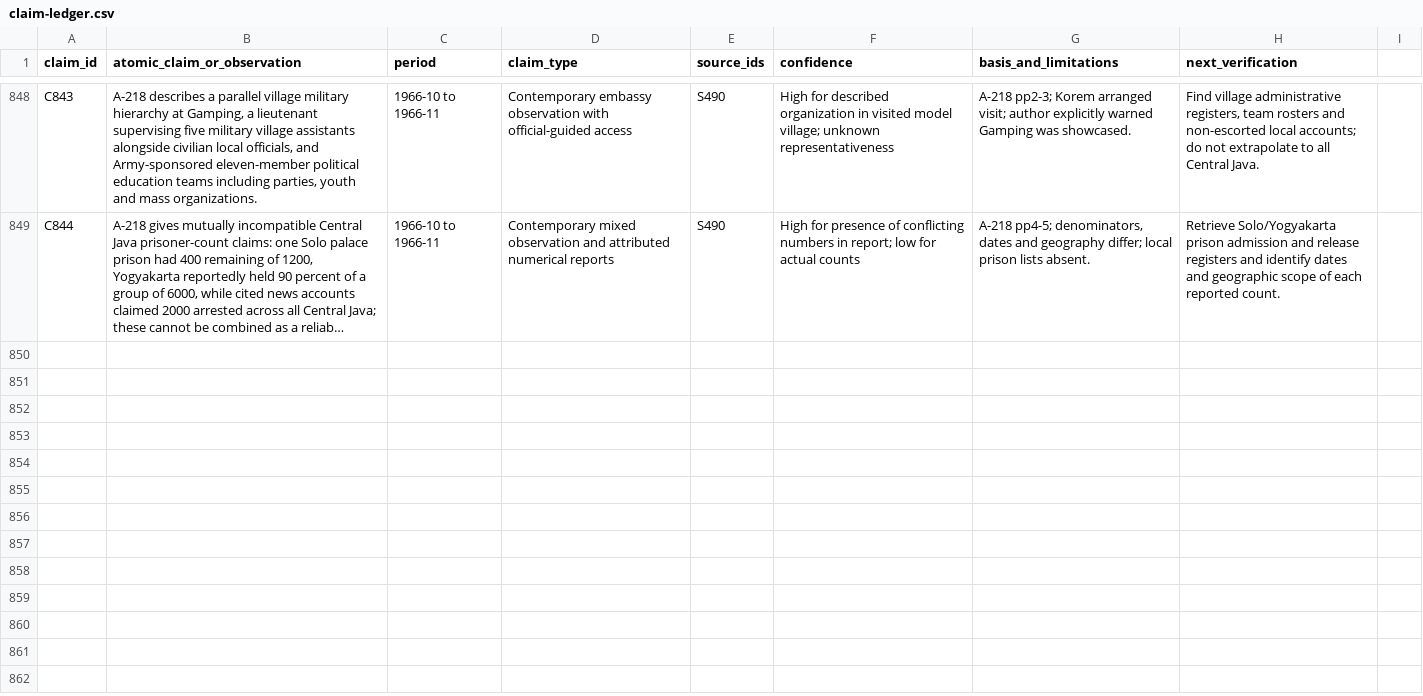
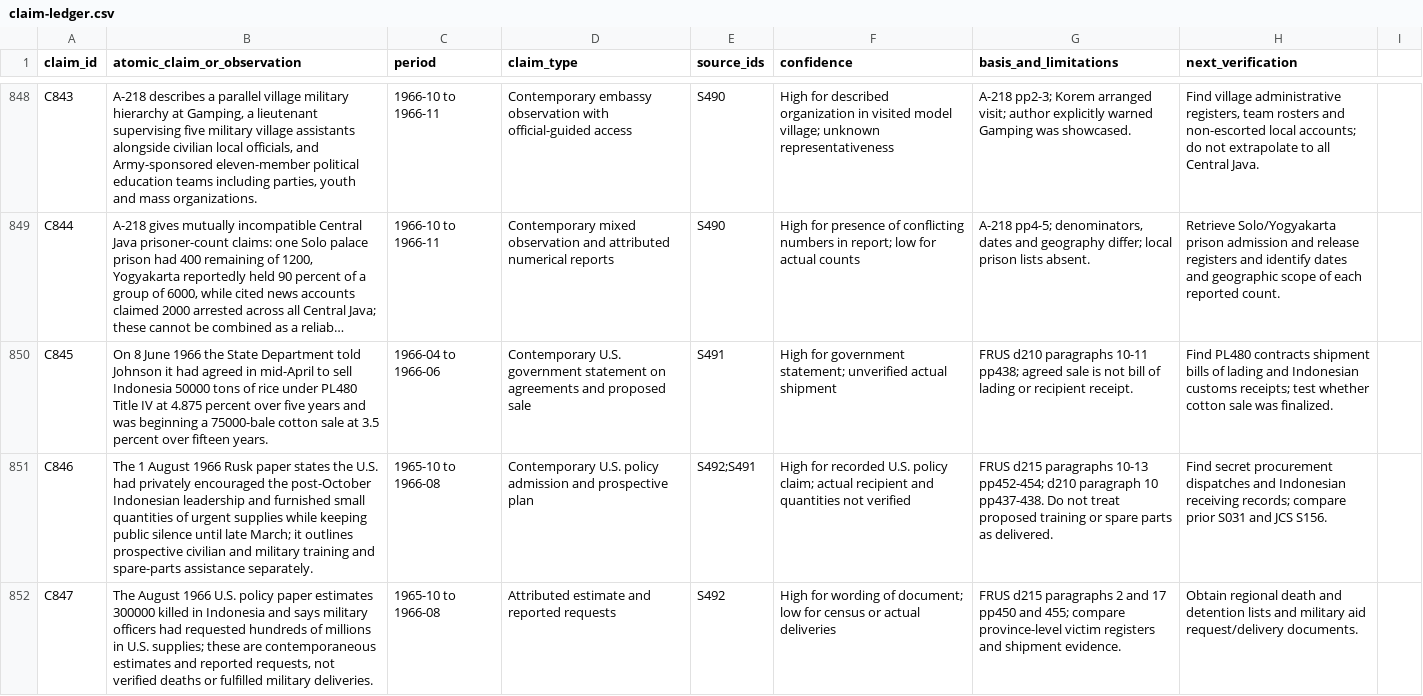
Before and after one commit to ch3758134-prog/aca, a CSV file: research/indonesia-1965/archive/records/claim-ledger.csv, drawn as a sheet; only a part is shown, gaps mark what is left out; long unchanged cells end in …; the diff names each change by its address in the sheet, - before the commit and + after, or states it on an @@ line.

Commit message:
research(indonesia): verify 1966 U.S. aid policy originals claim-ledger.csv

```diff
--- a/research/indonesia-1965/archive/records/claim-ledger.csv
+++ b/research/indonesia-1965/archive/records/claim-ledger.csv
+row 850: C845 | On 8 June 1966 the State Department told Johnson it had agreed in mid-April to sell Indonesia 50000 tons of rice under PL480 Title IV at 4.875 percent over five years and was beginning a 75000-bale cotton sale at 3.5 percent over fifteen years. | 1966-04 to 1966-06 | Contemporary U.S. government statement on agreements and proposed sale | S491 | High for government statement; unverified actual shipment | FRUS d210 paragraphs 10-11 pp438; agreed sale is not bill of lading or recipient receipt. | Find PL480 contracts shipment bills of lading and Indonesian customs receipts; test whether cotton sale was finalized.
+row 851: C846 | The 1 August 1966 Rusk paper states the U.S. had privately encouraged the post-October Indonesian leadership and furnished small quantities of urgent supplies while keeping public silence until late March; it outlines prospective civilian and military training and spare-parts assistance separately. | 1965-10 to 1966-08 | Contemporary U.S. policy admission and prospective plan | S492;S491 | High for recorded U.S. policy claim; actual recipient and quantities not verified | FRUS d215 paragraphs 10-13 pp452-454; d210 paragraph 10 pp437-438. Do not treat proposed training or spare parts as delivered. | Find secret procurement dispatches and Indonesian receiving records; compare prior S031 and JCS S156.
+row 852: C847 | The August 1966 U.S. policy paper estimates 300000 killed in Indonesia and says military officers had requested hundreds of millions in U.S. supplies; these are contemporaneous estimates and reported requests, not verified deaths or fulfilled military deliveries. | 1965-10 to 1966-08 | Attributed estimate and reported requests | S492 | High for wording of document; low for census or actual deliveries | FRUS d215 paragraphs 2 and 17 pp450 and 455; compare province-level victim registers and shipment evidence. | Obtain regional death and detention lists and military aid request/delivery documents.
```
